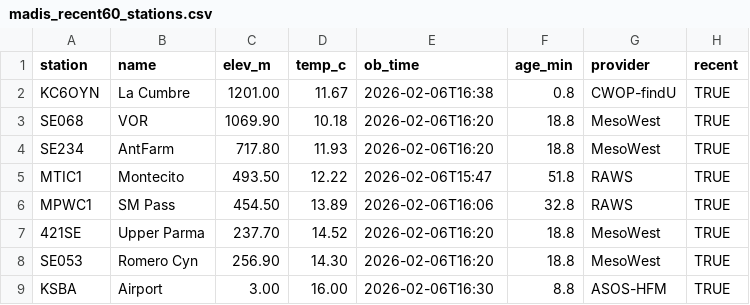
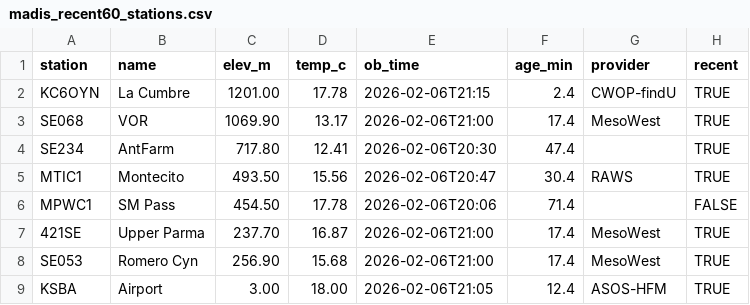
Before and after one commit to grabbagbingo/sb-live-lapse, a CSV file: madis_recent60_stations.csv, drawn as a sheet.

```diff
--- a/madis_recent60_stations.csv
+++ b/madis_recent60_stations.csv
@@ -1,9 +1,9 @@
 station,name,elev_m,temp_c,ob_time,age_min,provider,recent
-KC6OYN,La Cumbre,1201.00,11.67,2026-02-06T16:38,0.8,CWOP-findU,TRUE
-SE068,VOR,1069.90,10.18,2026-02-06T16:20,18.8,MesoWest,TRUE
-SE234,AntFarm,717.80,11.93,2026-02-06T16:20,18.8,MesoWest,TRUE
-MTIC1,Montecito,493.50,12.22,2026-02-06T15:47,51.8,RAWS,TRUE
-MPWC1,SM Pass,454.50,13.89,2026-02-06T16:06,32.8,RAWS,TRUE
-421SE,Upper Parma,237.70,14.52,2026-02-06T16:20,18.8,MesoWest,TRUE
-SE053,Romero Cyn,256.90,14.30,2026-02-06T16:20,18.8,MesoWest,TRUE
-KSBA,Airport,3.00,16.00,2026-02-06T16:30,8.8,ASOS-HFM,TRUE
+KC6OYN,La Cumbre,1201.00,17.78,2026-02-06T21:15,2.4,CWOP-findU,TRUE
+SE068,VOR,1069.90,13.17,2026-02-06T21:00,17.4,MesoWest,TRUE
+SE234,AntFarm,717.80,12.41,2026-02-06T20:30,47.4,,TRUE
+MTIC1,Montecito,493.50,15.56,2026-02-06T20:47,30.4,RAWS,TRUE
+MPWC1,SM Pass,454.50,17.78,2026-02-06T20:06,71.4,,FALSE
+421SE,Upper Parma,237.70,16.87,2026-02-06T21:00,17.4,MesoWest,TRUE
+SE053,Romero Cyn,256.90,15.68,2026-02-06T21:00,17.4,MesoWest,TRUE
+KSBA,Airport,3.00,18.00,2026-02-06T21:05,12.4,ASOS-HFM,TRUE
```
Also changed, not shown: 4 other files.
